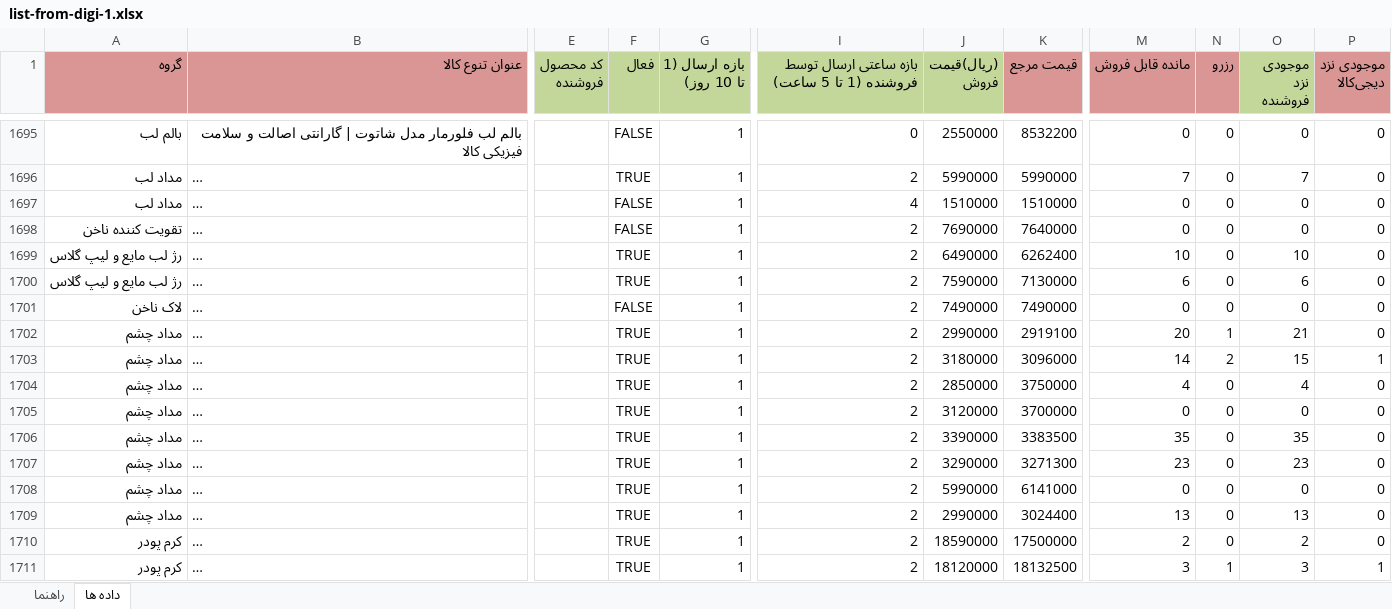
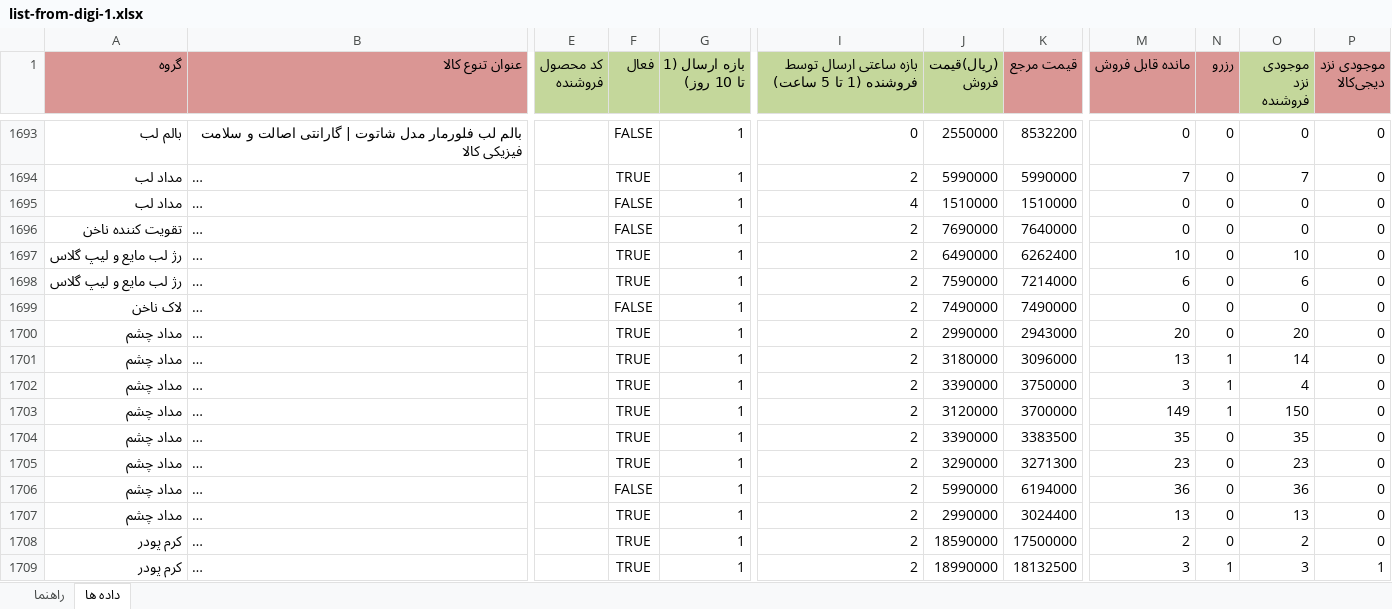
Before and after one commit to behzad-afsari/inventory-digi-2.6-1405, an Excel workbook: model/data/list-products-from-digi/list-from-digi-1.xlsx, sheet داده ها, drawn as a sheet; only a part is shown, gaps mark what is left out; long unchanged cells end in …; values as stored, in another font and other column widths than the file's, no borders; addresses are those after the commit; the diff covers the shown part only; the diff names each change by its address in the sheet, - before the commit and + after, or states it on an @@ line.

```diff
--- a/model/data/list-products-from-digi/list-from-digi-1.xlsx (sheet داده ها)
+++ b/model/data/list-products-from-digi/list-from-digi-1.xlsx (sheet داده ها)
-K1698 (قیمت مرجع): 7130000
+K1698 (قیمت مرجع): 7214000
-K1700 (قیمت مرجع): 2919100
+K1700 (قیمت مرجع): 2943000
-N1700 (رزرو): 1
+N1700 (رزرو): 0
-O1700 (موجودی نزد فروشنده): 21
+O1700 (موجودی نزد فروشنده): 20
-M1701 (مانده قابل فروش): 14
+M1701 (مانده قابل فروش): 13
-N1701 (رزرو): 2
+N1701 (رزرو): 1
-O1701 (موجودی نزد فروشنده): 15
+O1701 (موجودی نزد فروشنده): 14
-P1701 (موجودی نزد دیجی‌کالا): 1
+P1701 (موجودی نزد دیجی‌کالا): 0
-J1702 ((ریال)قیمت فروش): 2850000
+J1702 ((ریال)قیمت فروش): 3390000
-M1702 (مانده قابل فروش): 4
+M1702 (مانده قابل فروش): 3
-N1702:N1703 (رزرو): 0
+N1702:N1703 (رزرو): 1
-M1703 (مانده قابل فروش): 0
+M1703 (مانده قابل فروش): 149
-O1703 (موجودی نزد فروشنده): 0
+O1703 (موجودی نزد فروشنده): 150
-F1706 (فعال): TRUE
+F1706 (فعال): FALSE
-K1706 (قیمت مرجع): 6141000
+K1706 (قیمت مرجع): 6194000
-M1706 (مانده قابل فروش): 0
+M1706 (مانده قابل فروش): 36
-O1706 (موجودی نزد فروشنده): 0
+O1706 (موجودی نزد فروشنده): 36
-J1709 ((ریال)قیمت فروش): 18120000
+J1709 ((ریال)قیمت فروش): 18990000
```
Also changed, not shown: 7 removed rows and 1735 edited cells elsewhere in this sheet, model/data/buy-price.xlsx, model/data/descriptions-buy_price.xlsx, 22 other files.
